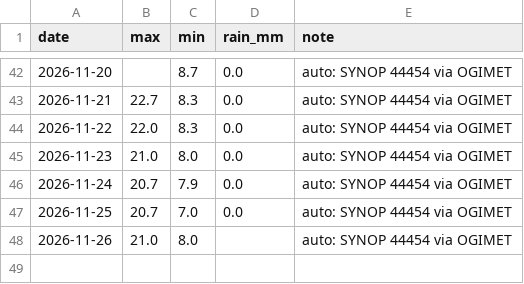
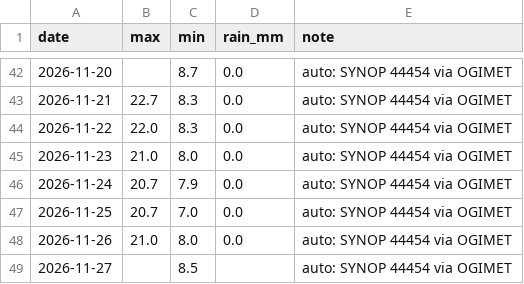
Before and after one commit to Binamraaa/Kathmandu_Climate_Insights, a CSV file: data/verification/observations.csv, drawn as a sheet; only a part is shown, gaps mark what is left out.

Commit message:
Observations 2026-11-27 09:22 NPT

```diff
--- a/data/verification/observations.csv
+++ b/data/verification/observations.csv
@@ -47,2 +47,3 @@ date,max,min,rain_mm,note
 2026-11-25,20.7,7.0,0.0,auto: SYNOP 44454 via OGIMET
-2026-11-26,21.0,8.0,,auto: SYNOP 44454 via OGIMET
+2026-11-26,21.0,8.0,0.0,auto: SYNOP 44454 via OGIMET
+2026-11-27,,8.5,,auto: SYNOP 44454 via OGIMET
```
